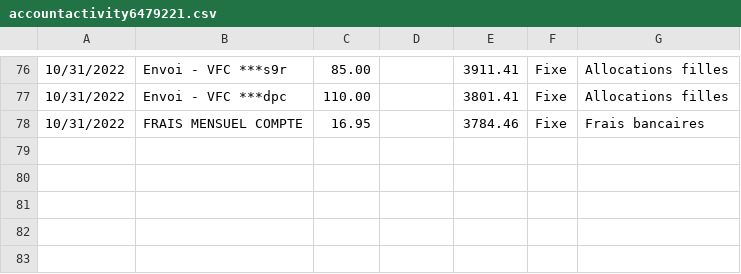
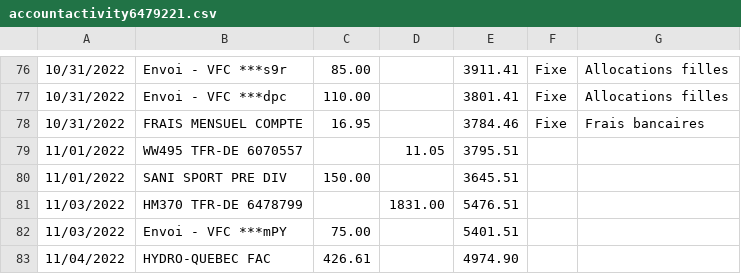
Before and after one commit to bercy46/TabulaPreProcessor, a CSV file: src/main/resources/accountactivity6479221.csv, drawn as a sheet; only a part is shown, gaps mark what is left out.

```diff
--- a/src/main/resources/accountactivity6479221.csv
+++ b/src/main/resources/accountactivity6479221.csv
@@ -78 +78,6 @@
 10/31/2022,FRAIS MENSUEL COMPTE,16.95,,3784.46,Fixe,Frais bancaires
+11/01/2022,WW495 TFR-DE 6070557,,11.05,3795.51
+11/01/2022,SANI SPORT  PRE  DIV,150.00,,3645.51
+11/03/2022,HM370 TFR-DE 6478799,,1831.00,5476.51
+11/03/2022,Envoi - VFC ***mPY  ,75.00,,5401.51
+11/04/2022,HYDRO-QUEBEC     FAC,426.61,,4974.90
```
Also changed, not shown: src/main/resources/accountactivity3296586.csv, src/main/resources/accountactivity6478799.csv, 9 other files.
